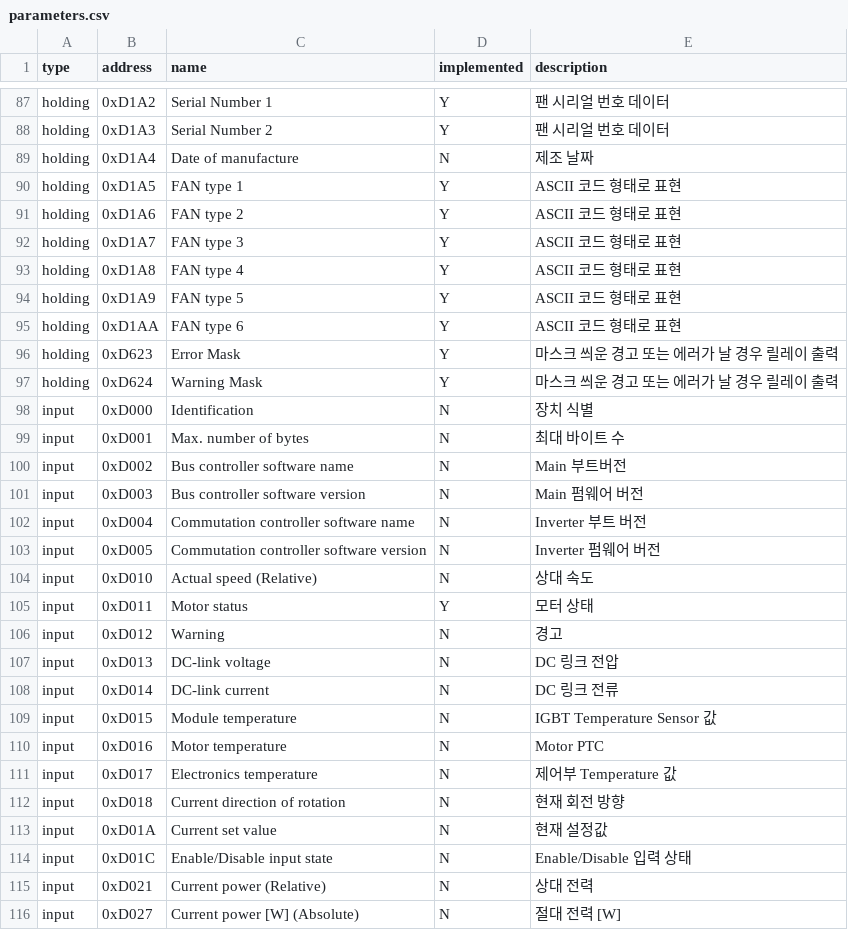
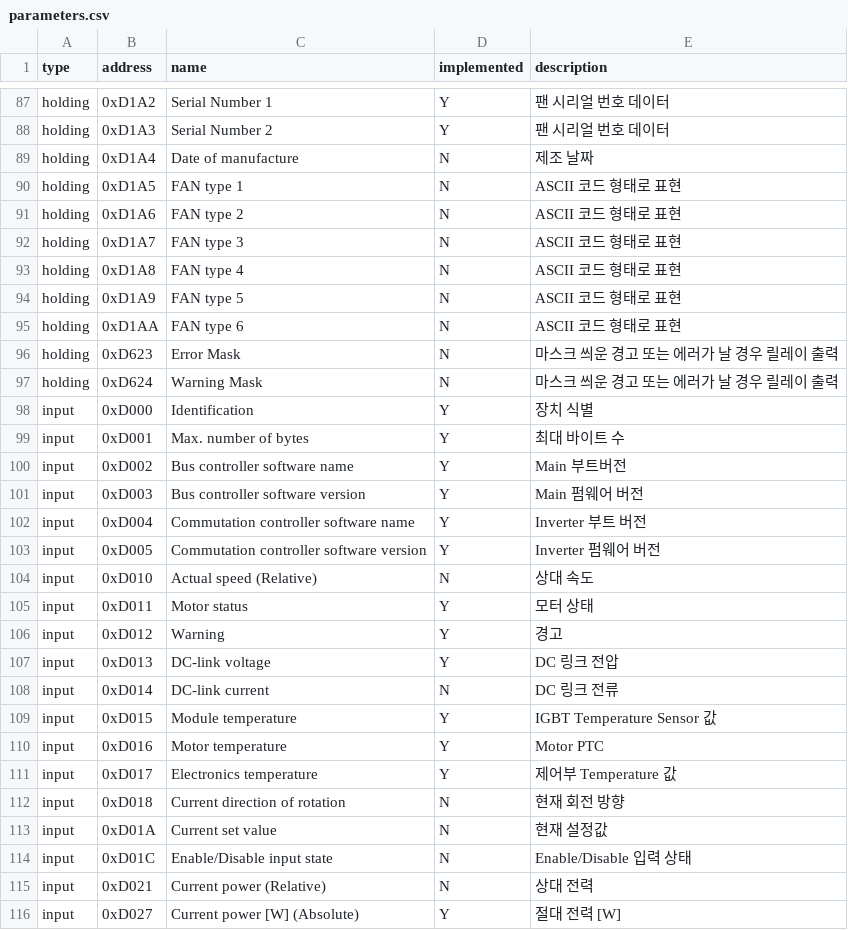
Before and after one commit to BrownButton/web_gui, a CSV file: parameters.csv, drawn as a sheet; only a part is shown, gaps mark what is left out; the diff covers the shown part only.

Commit message:
CSV 개발 파라미터 수정

```diff
--- a/parameters.csv
+++ b/parameters.csv
@@ -89,24 +89,24 @@ holding,0xD1A3,Serial Number 2,Y,팬 시리얼 번호 데이터
 holding,0xD1A4,Date of manufacture,N,제조 날짜
-holding,0xD1A5,FAN type 1,Y,ASCII 코드 형태로 표현
-holding,0xD1A6,FAN type 2,Y,ASCII 코드 형태로 표현
-holding,0xD1A7,FAN type 3,Y,ASCII 코드 형태로 표현
-holding,0xD1A8,FAN type 4,Y,ASCII 코드 형태로 표현
-holding,0xD1A9,FAN type 5,Y,ASCII 코드 형태로 표현
-holding,0xD1AA,FAN type 6,Y,ASCII 코드 형태로 표현
-holding,0xD623,Error Mask,Y,마스크 씌운 경고 또는 에러가 날 경우 릴레이 출력
-holding,0xD624,Warning Mask,Y,마스크 씌운 경고 또는 에러가 날 경우 릴레이 출력
-input,0xD000,Identification,N,장치 식별
-input,0xD001,Max. number of bytes,N,최대 바이트 수
-input,0xD002,Bus controller software name,N,Main 부트버전
-input,0xD003,Bus controller software version,N,Main 펌웨어 버전
-input,0xD004,Commutation controller software name,N,Inverter 부트 버전
-input,0xD005,Commutation controller software version,N,Inverter 펌웨어 버전
+holding,0xD1A5,FAN type 1,N,ASCII 코드 형태로 표현
+holding,0xD1A6,FAN type 2,N,ASCII 코드 형태로 표현
+holding,0xD1A7,FAN type 3,N,ASCII 코드 형태로 표현
+holding,0xD1A8,FAN type 4,N,ASCII 코드 형태로 표현
+holding,0xD1A9,FAN type 5,N,ASCII 코드 형태로 표현
+holding,0xD1AA,FAN type 6,N,ASCII 코드 형태로 표현
+holding,0xD623,Error Mask,N,마스크 씌운 경고 또는 에러가 날 경우 릴레이 출력
+holding,0xD624,Warning Mask,N,마스크 씌운 경고 또는 에러가 날 경우 릴레이 출력
+input,0xD000,Identification,Y,장치 식별
+input,0xD001,Max. number of bytes,Y,최대 바이트 수
+input,0xD002,Bus controller software name,Y,Main 부트버전
+input,0xD003,Bus controller software version,Y,Main 펌웨어 버전
+input,0xD004,Commutation controller software name,Y,Inverter 부트 버전
+input,0xD005,Commutation controller software version,Y,Inverter 펌웨어 버전
 input,0xD010,Actual speed (Relative),N,상대 속도
 input,0xD011,Motor status,Y,모터 상태
-input,0xD012,Warning,N,경고
-input,0xD013,DC-link voltage,N,DC 링크 전압
+input,0xD012,Warning,Y,경고
+input,0xD013,DC-link voltage,Y,DC 링크 전압
 input,0xD014,DC-link current,N,DC 링크 전류
-input,0xD015,Module temperature,N,IGBT Temperature Sensor 값
-input,0xD016,Motor temperature,N,Motor PTC
-input,0xD017,Electronics temperature,N,제어부 Temperature 값
+input,0xD015,Module temperature,Y,IGBT Temperature Sensor 값
+input,0xD016,Motor temperature,Y,Motor PTC
+input,0xD017,Electronics temperature,Y,제어부 Temperature 값
 input,0xD018,Current direction of rotation,N,현재 회전 방향
@@ -115,2 +115,2 @@ input,0xD01C,Enable/Disable input state,N,Enable/Disable 입력 상태
 input,0xD021,Current power (Relative),N,상대 전력
-input,0xD027,Current power [W] (Absolute),N,절대 전력 [W]
+input,0xD027,Current power [W] (Absolute),Y,절대 전력 [W]
```
Also changed, not shown: 1 added row, 1 removed row and 4 edited cells elsewhere in this file.
